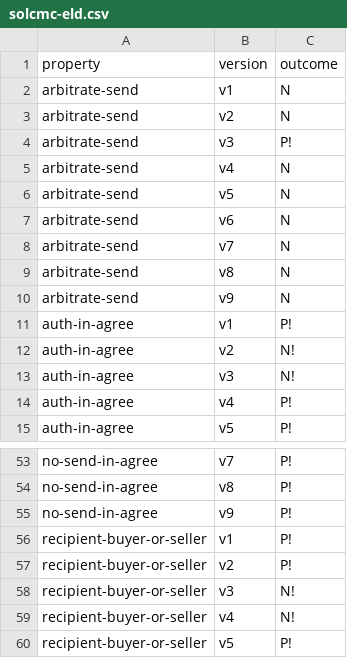
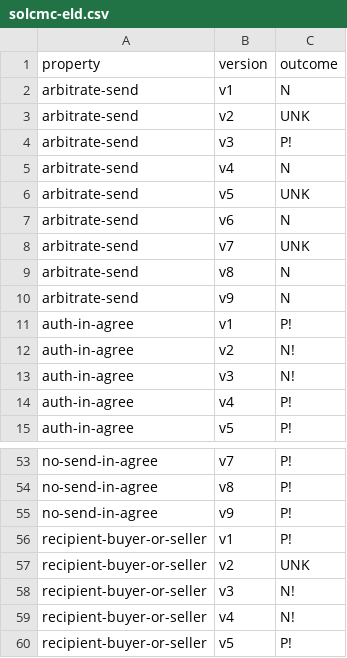
Before and after one commit to Eic17H/contracts-verification-benchmark, a CSV file: contracts/escrow/solcmc-eld.csv, drawn as a sheet; only a part is shown, gaps mark what is left out.

Commit message:
Escrow: readme

```diff
--- a/contracts/escrow/solcmc-eld.csv
+++ b/contracts/escrow/solcmc-eld.csv
@@ -2,8 +2,8 @@ property,version,outcome
 arbitrate-send,v1,N
-arbitrate-send,v2,N
+arbitrate-send,v2,UNK
 arbitrate-send,v3,P!
 arbitrate-send,v4,N
-arbitrate-send,v5,N
+arbitrate-send,v5,UNK
 arbitrate-send,v6,N
-arbitrate-send,v7,N
+arbitrate-send,v7,UNK
 arbitrate-send,v8,N
@@ -56,3 +56,3 @@ no-send-in-agree,v9,P!
 recipient-buyer-or-seller,v1,P!
-recipient-buyer-or-seller,v2,P!
+recipient-buyer-or-seller,v2,UNK
 recipient-buyer-or-seller,v3,N!
```
Also changed, not shown: contracts/escrow/solcmc-z3.csv, 2 other files.
